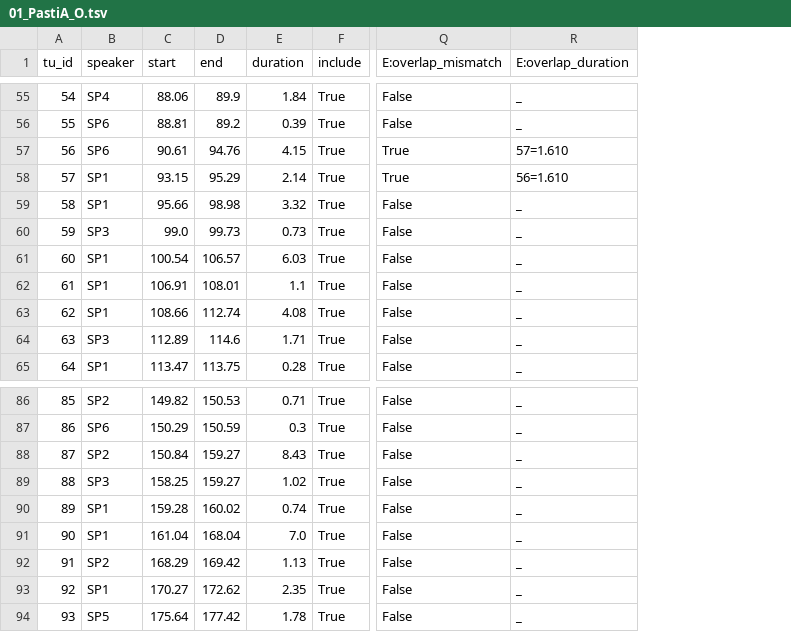
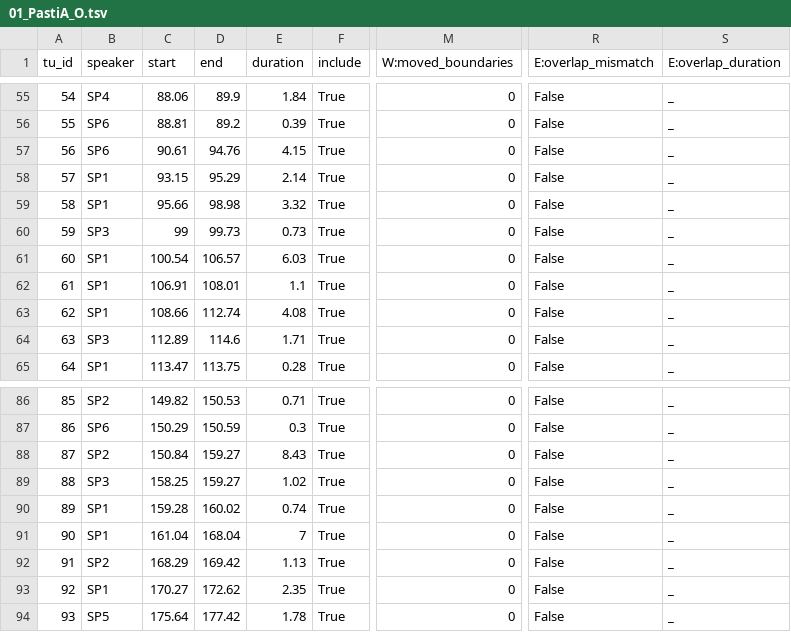
Before and after one commit to LaboratorioSperimentale/asr-assisted-transcription, a TSV file: data/output/01_PastiA_O.tsv, drawn as a sheet; only a part is shown, gaps mark what is left out; addresses are those after the commit; the diff covers the shown part only; the diff names each change by its address in the sheet, - before the commit and + after, or states it on an @@ line.

```diff
--- a/data/output/01_PastiA_O.tsv
+++ b/data/output/01_PastiA_O.tsv
+column M (W:moved_boundaries), rows 55-65: all 0; rows 86-94: all 0
-R57:R58 (E:overlap_mismatch): True
+R57:R58 (E:overlap_mismatch): False
-S57 (E:overlap_duration): 57=1.610
+S57 (E:overlap_duration): _
-S58 (E:overlap_duration): 56=1.610
+S58 (E:overlap_duration): _
-C60 (start): 99.0
+C60 (start): 99
-E91 (duration): 7.0
+E91 (duration): 7
```
Also changed, not shown: 67 edited cells elsewhere in this file, data/output/01_PastiA_R.tsv, 5 other files.
